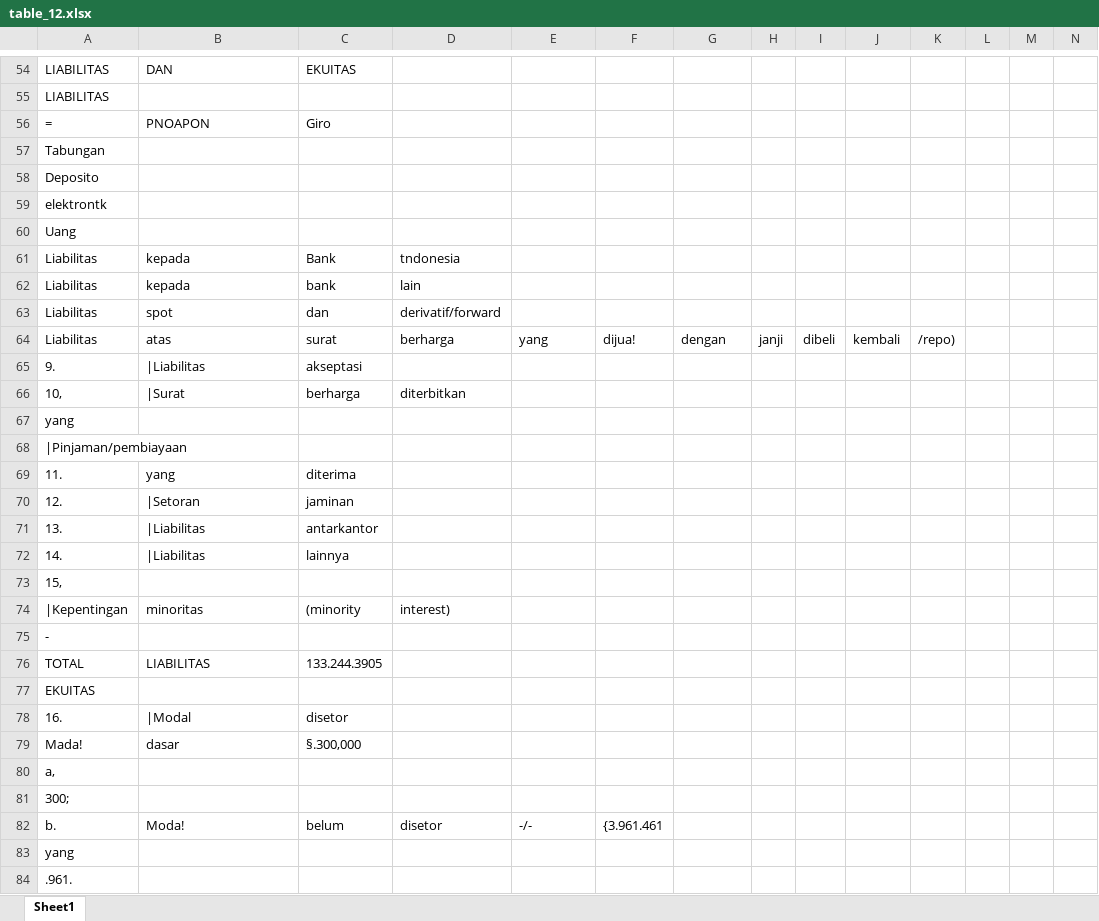
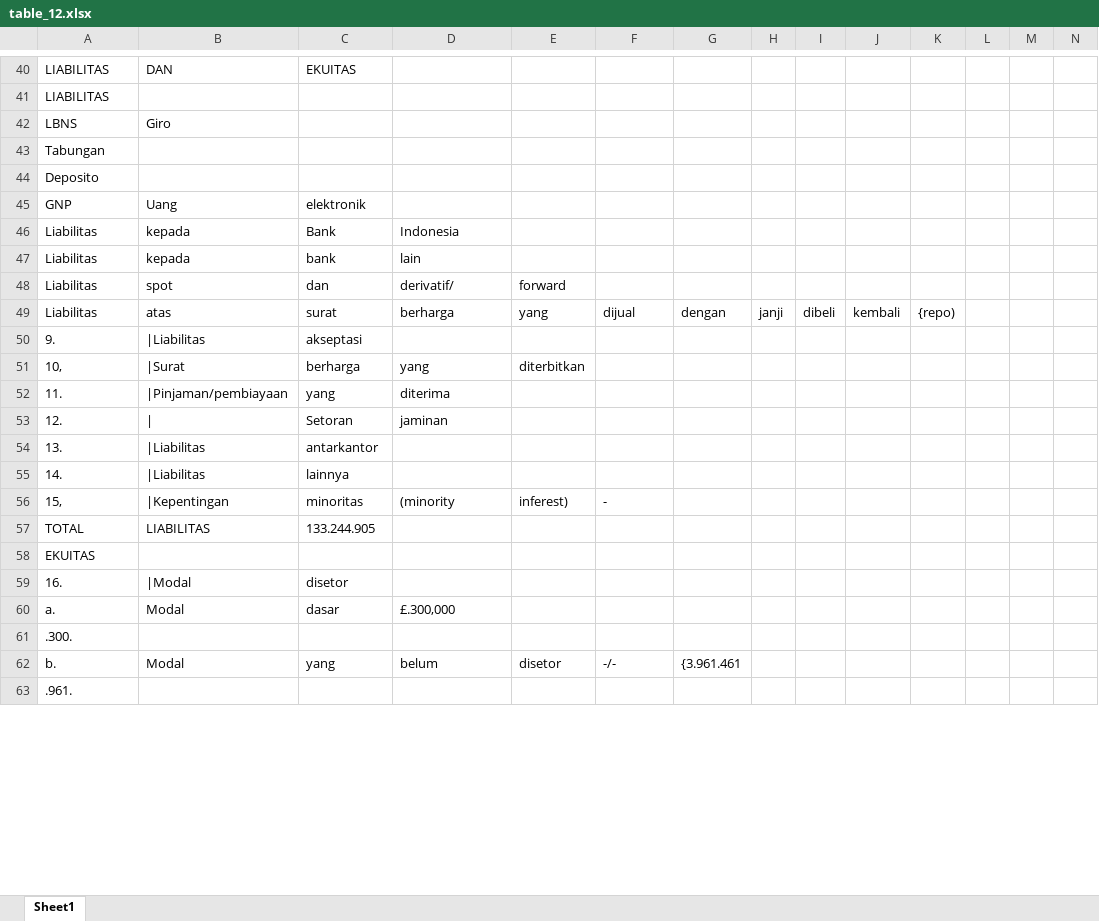
Before and after one commit to cuculum/Percobaan_OCR_Tugas, an Excel workbook: pdf2img/tabel/table_12.xlsx, sheet Sheet1, drawn as a sheet; only a part is shown, gaps mark what is left out; values as stored, in another font and other column widths than the file's, no borders; removed rows and columns are numbered as before the commit, all else as after; the diff covers the shown part only; the diff names each change by its address in the sheet, - before the commit and + after, or states it on an @@ line.

```diff
--- a/pdf2img/tabel/table_12.xlsx (sheet Sheet1)
+++ b/pdf2img/tabel/table_12.xlsx (sheet Sheet1)
-row 56: = | PNOAPON | Giro
+row 42: LBNS | Giro
-row 59: elektrontk
-row 60: Uang
+row 45: GNP | Uang | elektronik
-D46: tndonesia
+D46: Indonesia
-D48: derivatif/forward
+D48: derivatif/
-E48: (empty)
+E48: forward
-F49: dijua!
+F49: dijual
-K49: /repo)
+K49: {repo)
-D51: diterbitkan
+D51: yang
-E51: (empty)
+E51: diterbitkan
-row 67: yang
-row 68: |Pinjaman/pembiayaan
-row 69: 11. | yang | diterima
-row 70: 12. | |Setoran | jaminan
+row 52: 11. | |Pinjaman/pembiayaan | yang | diterima
+row 53: 12. | | | Setoran | jaminan
-row 73: 15,
-row 74: |Kepentingan | minoritas | (minority | interest)
-row 75: -
+row 56: 15, | |Kepentingan | minoritas | (minority | inferest) | -
-C57: 133.244.3905
+C57: 133.244.905
-row 79: Mada! | dasar | §.300,000
-row 80: a,
-row 81: 300;
-row 82: b. | Moda! | belum | disetor | -/- | {3.961.461
+row 60: a. | Modal | dasar | £.300,000
-A61: yang
+A61: .300.
+row 62: b. | Modal | yang | belum | disetor | -/- | {3.961.461
```
Also changed, not shown: 11 added rows, 34 removed rows and 63 edited cells elsewhere in this sheet, pdf2img/final_output.xlsx, pdf2img/tabel/table_3.xlsx, 13 other files.
